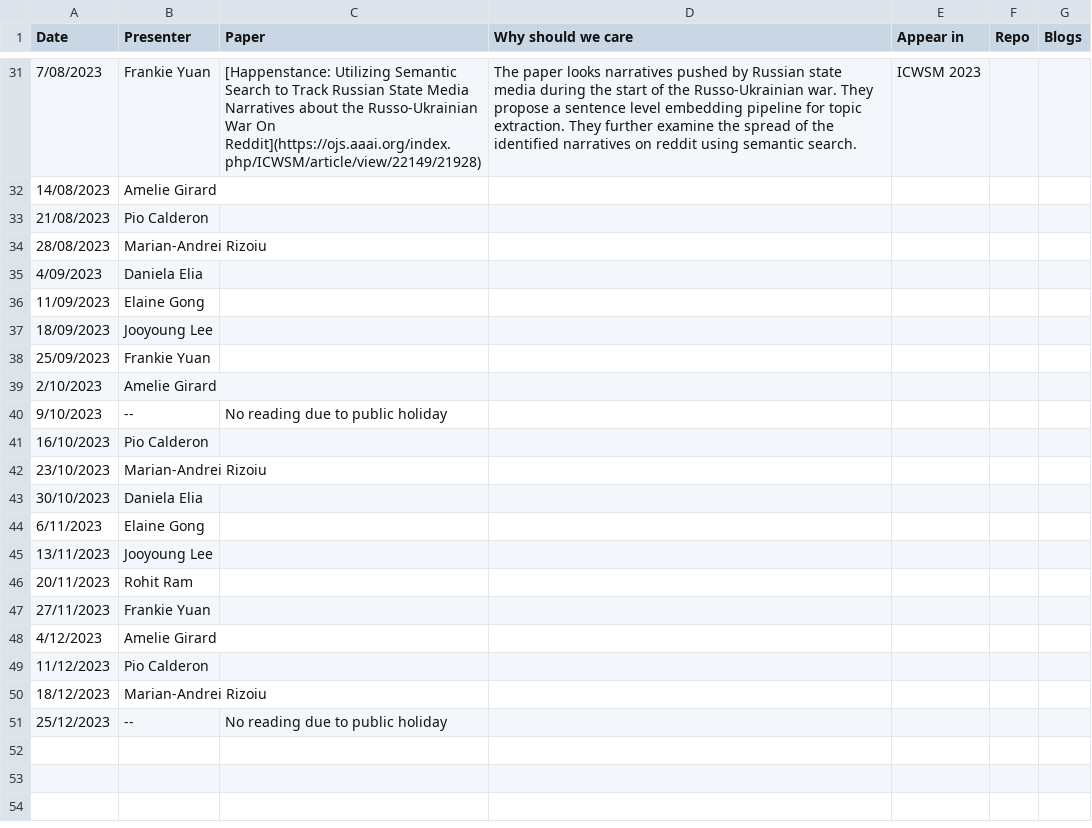
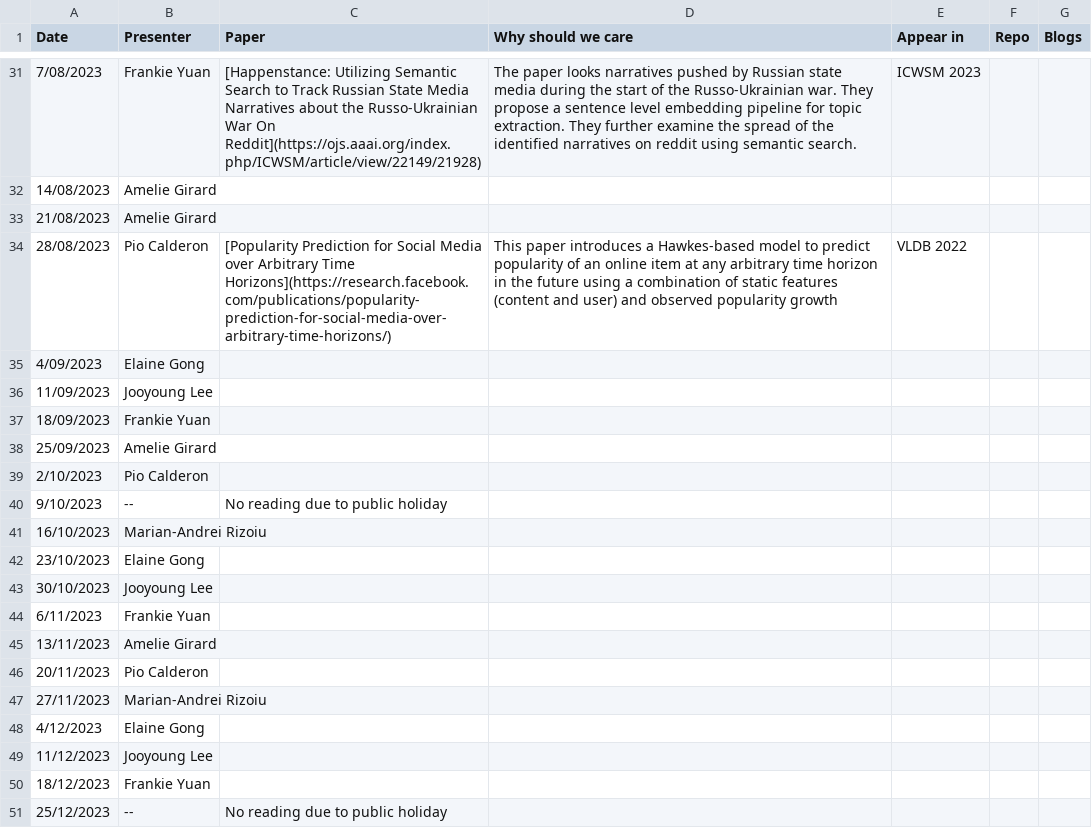
Before and after one commit to behavioral-ds/behavioral-ds.github.io, a CSV file: reading/reading_group_schedule.csv, drawn as a sheet; only a part is shown, gaps mark what is left out.

```diff
--- a/reading/reading_group_schedule.csv
+++ b/reading/reading_group_schedule.csv
@@ -32,20 +32,20 @@ Date,Presenter,Paper,Why should we care,Appear in,Repo,Blogs
 14/08/2023,Amelie Girard,,,,,
-21/08/2023,Pio Calderon,,,,,
-28/08/2023,Marian-Andrei Rizoiu,,,,,
-4/09/2023,Daniela Elia,,,,,
-11/09/2023,Elaine Gong,,,,,
-18/09/2023,Jooyoung Lee,,,,,
-25/09/2023,Frankie Yuan,,,,,
-2/10/2023,Amelie Girard,,,,,
+21/08/2023,Amelie Girard,,,,,
+28/08/2023,Pio Calderon,[Popularity Prediction for Social Media over Arbitrary Time Horizons](https://research.facebook.com/publications/popularity-prediction-for-social-media-over-arbitrary-time-horizons/),"This paper introduces a Hawkes-based model to predict popularity of an online item at any arbitrary time horizon in the future using a combination of static features (content and user) and observed popularity growth",VLDB 2022,,
+4/09/2023,Elaine Gong,,,,,
+11/09/2023,Jooyoung Lee,,,,,
+18/09/2023,Frankie Yuan,,,,,
+25/09/2023,Amelie Girard,,,,,
+2/10/2023,Pio Calderon,,,,,
 9/10/2023,--,No reading due to public holiday,,,,
-16/10/2023,Pio Calderon,,,,,
-23/10/2023,Marian-Andrei Rizoiu,,,,,
-30/10/2023,Daniela Elia,,,,,
-6/11/2023,Elaine Gong,,,,,
-13/11/2023,Jooyoung Lee,,,,,
-20/11/2023,Rohit Ram,,,,,
-27/11/2023,Frankie Yuan,,,,,
-4/12/2023,Amelie Girard,,,,,
-11/12/2023,Pio Calderon,,,,,
-18/12/2023,Marian-Andrei Rizoiu,,,,,
+16/10/2023,Marian-Andrei Rizoiu,,,,,
+23/10/2023,Elaine Gong,,,,,
+30/10/2023,Jooyoung Lee,,,,,
+6/11/2023,Frankie Yuan,,,,,
+13/11/2023,Amelie Girard,,,,,
+20/11/2023,Pio Calderon,,,,,
+27/11/2023,Marian-Andrei Rizoiu,,,,,
+4/12/2023,Elaine Gong,,,,,
+11/12/2023,Jooyoung Lee,,,,,
+18/12/2023,Frankie Yuan,,,,,
 25/12/2023,--,No reading due to public holiday,,,,
```
Also changed, not shown: 2 other files.
